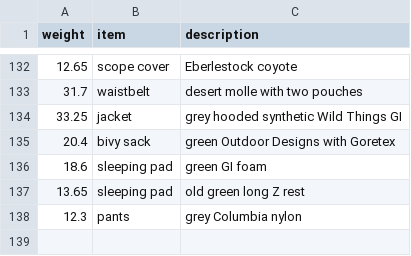
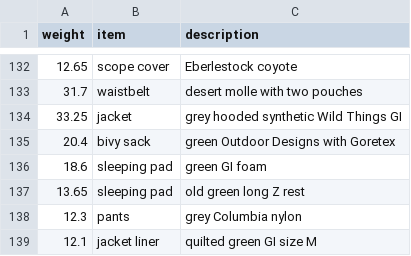
Before and after one commit to clarkfitzg/junkyard, a CSV file: weights/backpack.csv, drawn as a sheet; only a part is shown, gaps mark what is left out.

Commit message:
jacket liner

```diff
--- a/weights/backpack.csv
+++ b/weights/backpack.csv
@@ -138 +138,2 @@ weight, item, description
 12.3, pants, grey Columbia nylon
+12.1, jacket liner, quilted green GI size M
```
